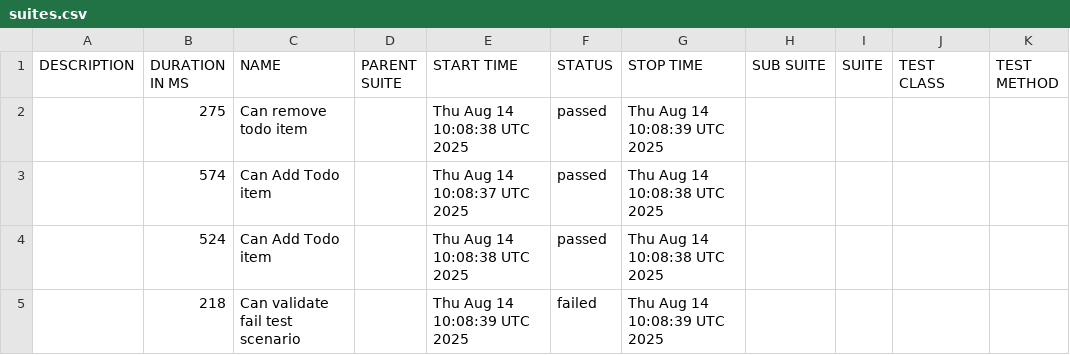
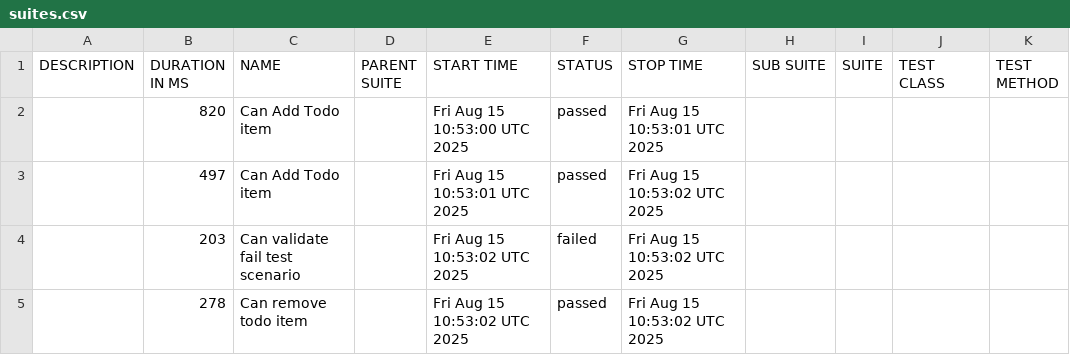
Before and after one commit to tijothomas95/PlaywrightCucumberTypescript, a CSV file: data/suites.csv, drawn as a sheet.

```diff
--- a/data/suites.csv
+++ b/data/suites.csv
@@ -1,5 +1,5 @@
 "DESCRIPTION","DURATION IN MS","NAME","PARENT SUITE","START TIME","STATUS","STOP TIME","SUB SUITE","SUITE","TEST CLASS","TEST METHOD"
-"","275","Can remove todo item","","Thu Aug 14 10:08:38 UTC 2025","passed","Thu Aug 14 10:08:39 UTC 2025","","","",""
-"","574","Can Add Todo item","","Thu Aug 14 10:08:37 UTC 2025","passed","Thu Aug 14 10:08:38 UTC 2025","","","",""
-"","524","Can Add Todo item","","Thu Aug 14 10:08:38 UTC 2025","passed","Thu Aug 14 10:08:38 UTC 2025","","","",""
-"","218","Can validate fail test scenario","","Thu Aug 14 10:08:39 UTC 2025","failed","Thu Aug 14 10:08:39 UTC 2025","","","",""
+"","820","Can Add Todo item","","Fri Aug 15 10:53:00 UTC 2025","passed","Fri Aug 15 10:53:01 UTC 2025","","","",""
+"","497","Can Add Todo item","","Fri Aug 15 10:53:01 UTC 2025","passed","Fri Aug 15 10:53:02 UTC 2025","","","",""
+"","203","Can validate fail test scenario","","Fri Aug 15 10:53:02 UTC 2025","failed","Fri Aug 15 10:53:02 UTC 2025","","","",""
+"","278","Can remove todo item","","Fri Aug 15 10:53:02 UTC 2025","passed","Fri Aug 15 10:53:02 UTC 2025","","","",""
```
Also changed, not shown: 27 other files.
